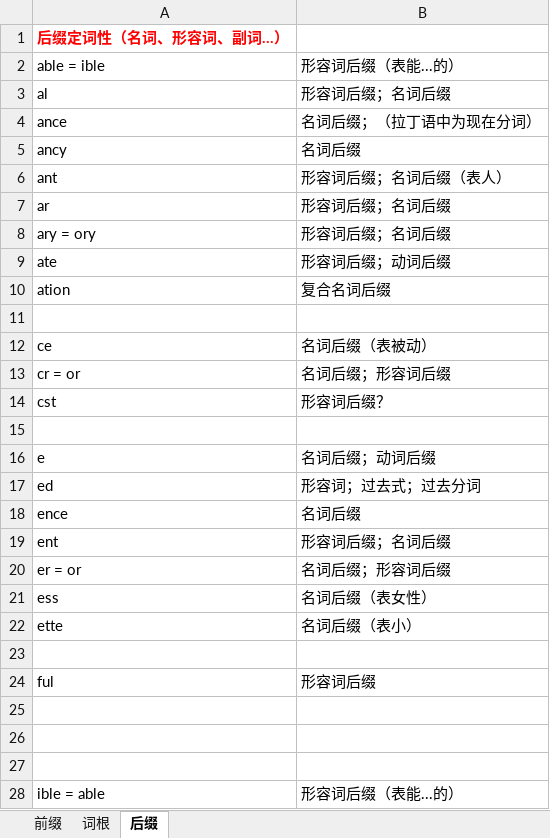
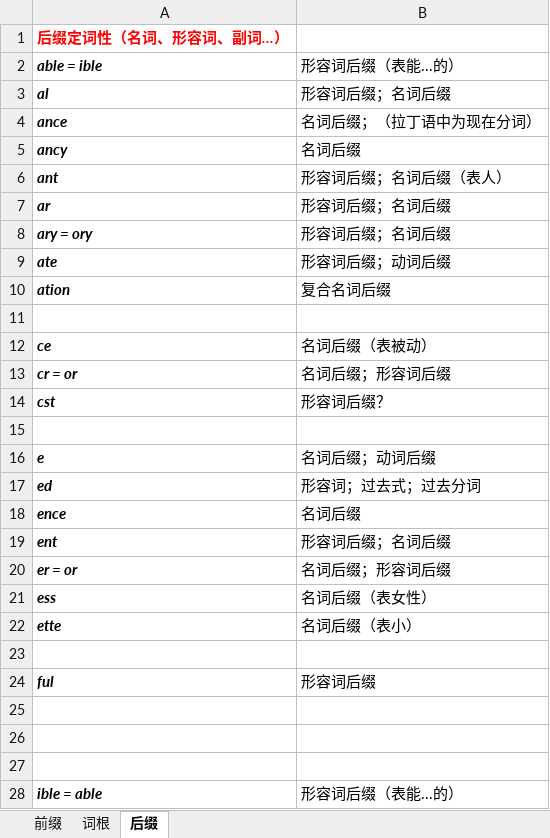
Before and after one commit to shuang-lufeisang/KnowledgeBase, an Excel workbook: English/词根词缀.xlsx, sheet 后缀, drawn as a sheet; only a part is shown; values as stored, in another font and other column widths than the file's, no borders; the diff covers the shown part only; the diff names each change by its address in the sheet, - before the commit and + after, or states it on an @@ line.

```diff
--- a/English/词根词缀.xlsx (sheet 后缀)
+++ b/English/词根词缀.xlsx (sheet 后缀)
-A1:A10 italic: off
+A1:A10 italic: on
-A2:A10 bold: off
+A2:A10 bold: on
@@ A12:A14 bold: off → on, italic: off → on @@
@@ A16:A22 bold: off → on, italic: off → on @@
@@ A24 bold: off → on, italic: off → on @@
@@ A28 bold: off → on, italic: off → on @@
```
Also changed, not shown: cell formats elsewhere in this sheet, sheet 词根, sheet 前缀, 1 other file.
